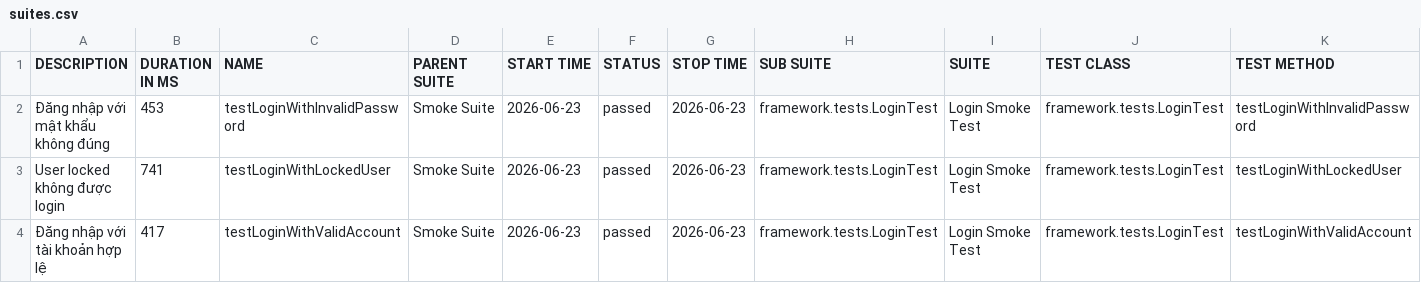
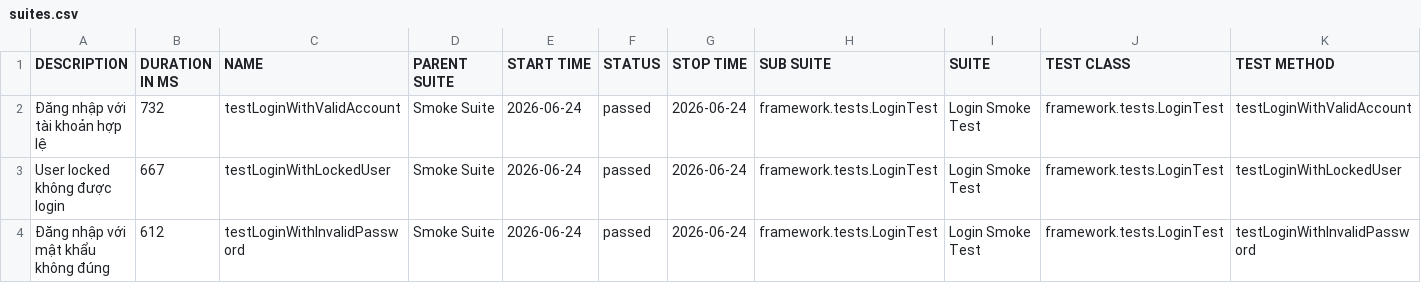
Before and after one commit to maiphun1412/KTPM_B11_NguyenThiPhuongMai_1150080146_CNPM2, a CSV file: data/suites.csv, drawn as a sheet.

```diff
--- a/data/suites.csv
+++ b/data/suites.csv
@@ -1,4 +1,4 @@
 "DESCRIPTION","DURATION IN MS","NAME","PARENT SUITE","START TIME","STATUS","STOP TIME","SUB SUITE","SUITE","TEST CLASS","TEST METHOD"
-"Đăng nhập với mật khẩu không đúng","453","testLoginWithInvalidPassword","Smoke Suite","2026-06-23","passed","2026-06-23","framework.tests.LoginTest","Login Smoke Test","framework.tests.LoginTest","testLoginWithInvalidPassword"
-"User locked không được login","741","testLoginWithLockedUser","Smoke Suite","2026-06-23","passed","2026-06-23","framework.tests.LoginTest","Login Smoke Test","framework.tests.LoginTest","testLoginWithLockedUser"
-"Đăng nhập với tài khoản hợp lệ","417","testLoginWithValidAccount","Smoke Suite","2026-06-23","passed","2026-06-23","framework.tests.LoginTest","Login Smoke Test","framework.tests.LoginTest","testLoginWithValidAccount"
+"Đăng nhập với tài khoản hợp lệ","732","testLoginWithValidAccount","Smoke Suite","2026-06-24","passed","2026-06-24","framework.tests.LoginTest","Login Smoke Test","framework.tests.LoginTest","testLoginWithValidAccount"
+"User locked không được login","667","testLoginWithLockedUser","Smoke Suite","2026-06-24","passed","2026-06-24","framework.tests.LoginTest","Login Smoke Test","framework.tests.LoginTest","testLoginWithLockedUser"
+"Đăng nhập với mật khẩu không đúng","612","testLoginWithInvalidPassword","Smoke Suite","2026-06-24","passed","2026-06-24","framework.tests.LoginTest","Login Smoke Test","framework.tests.LoginTest","testLoginWithInvalidPassword"
```
Also changed, not shown: data/behaviors.csv, 33 other files.
